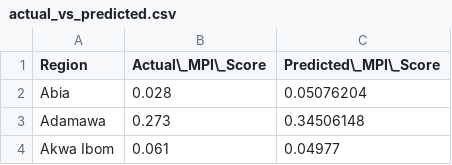
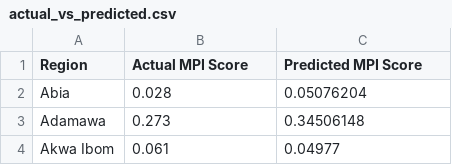
Before and after one commit to FinnLeh/Bachelor_Thesis, a CSV file: Nigeria/actual_vs_predicted.csv, drawn as a sheet; only a part is shown.

```diff
--- a/Nigeria/actual_vs_predicted.csv
+++ b/Nigeria/actual_vs_predicted.csv
@@ -1,2 +1,2 @@
-Region,Actual\_MPI\_Score,Predicted\_MPI\_Score
+Region,Actual MPI Score,Predicted MPI Score
 Abia,0.028,0.05076204
```
Also changed, not shown: Nigeria/actual_vs_predicted_mpi_scores.csv.
